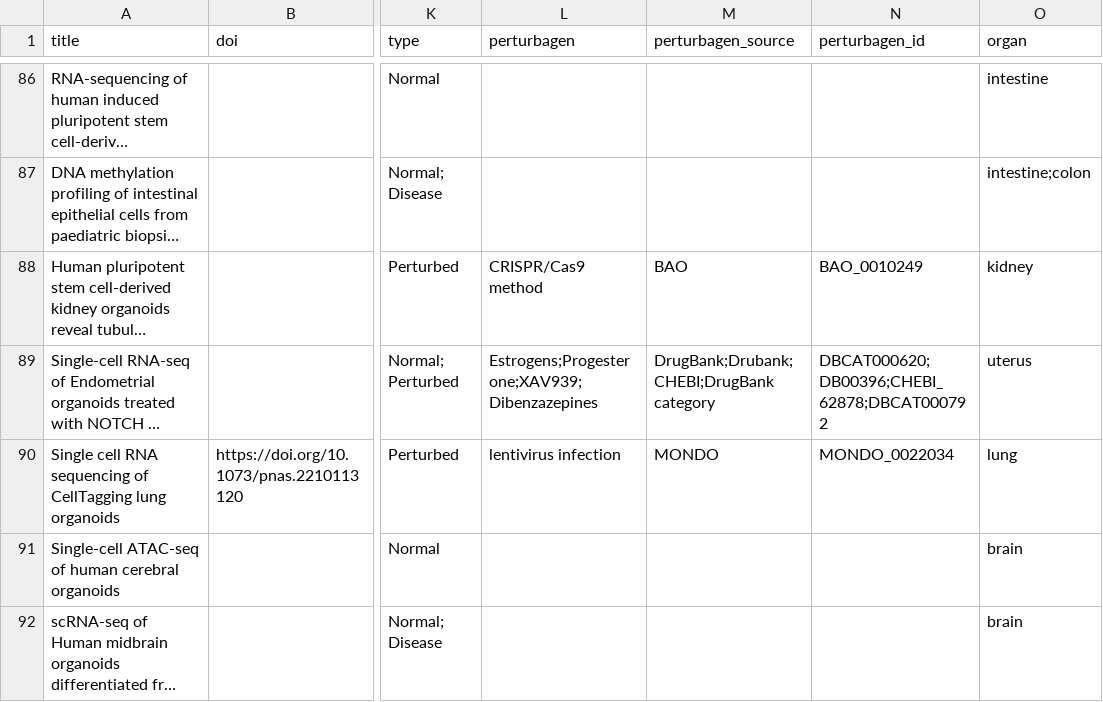
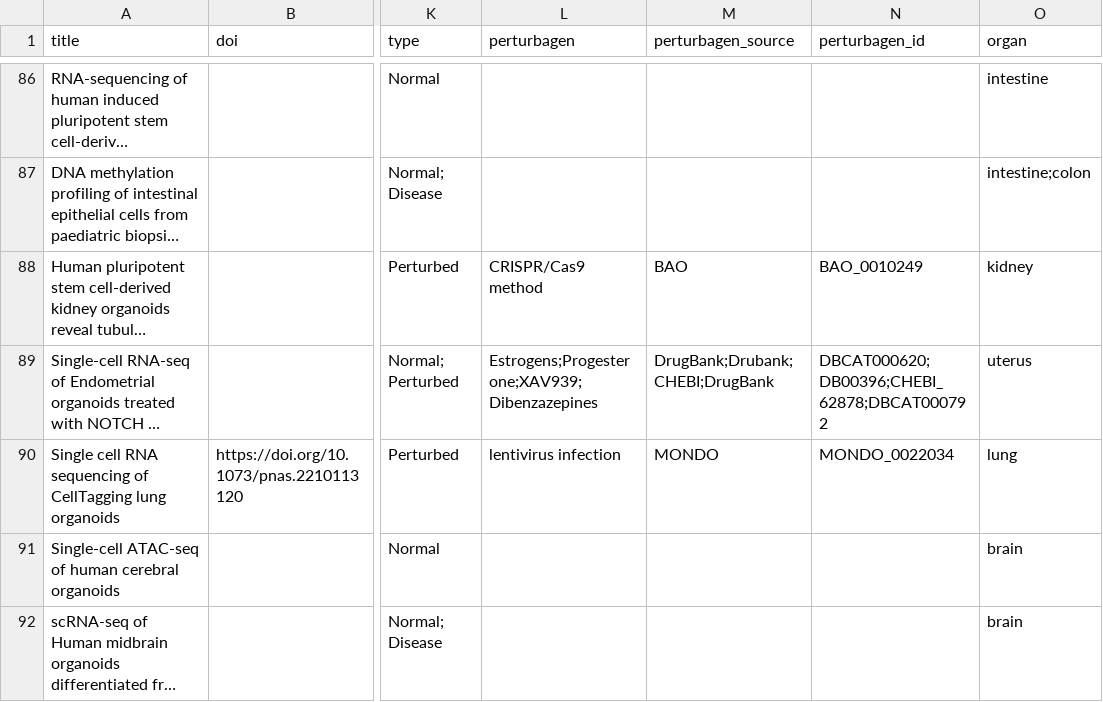
Before and after one commit to Lorenavc/Organoid-Knowledge-Graph, a CSV file: creating_kg/ArrayExpress_metadata.csv, drawn as a sheet; only a part is shown, gaps mark what is left out; long unchanged cells end in …; the diff names each change by its address in the sheet, - before the commit and + after, or states it on an @@ line.

Commit message:
Update ArrayExpress_metadata.csv

```diff
--- a/creating_kg/ArrayExpress_metadata.csv
+++ b/creating_kg/ArrayExpress_metadata.csv
-M89 (perturbagen_source): DrugBank;Drubank;CHEBI;DrugBank category
+M89 (perturbagen_source): DrugBank;Drubank;CHEBI;DrugBank
```
